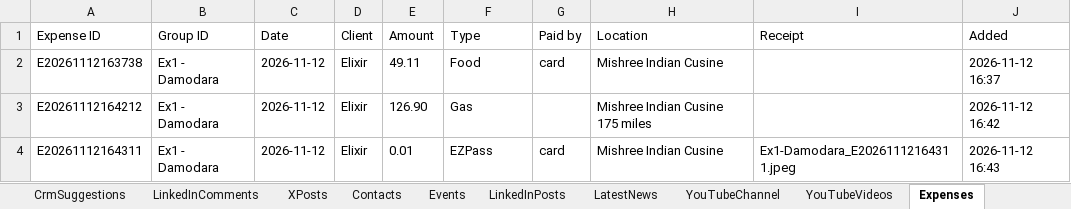
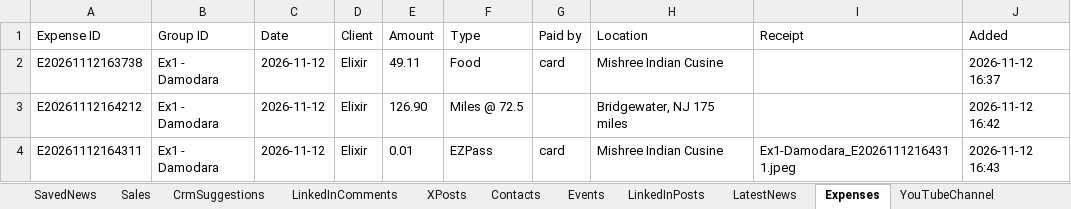
Before and after one commit to arbrainbolt-sudo/contact-agent, an Excel workbook: results.xlsx, sheet Expenses, drawn as a sheet; values as stored, in another font and other column widths than the file's, no borders; the diff names each change by its address in the sheet, - before the commit and + after, or states it on an @@ line.

```diff
--- a/results.xlsx (sheet Expenses)
+++ b/results.xlsx (sheet Expenses)
@@ sheet tab order changed: SavedNews | Sales | CrmSuggestions | LinkedInComments | XPosts | Contacts | Events | LinkedInPosts | LatestNews | Expenses | YouTubeChannel @@
-F3 (Type): Gas
+F3 (Type): Miles @ 72.5
-H3 (Location): Mishree Indian Cusine 175 miles
+H3 (Location): Bridgewater, NJ 175 miles
```
Also changed, not shown: sheet YouTubeVideos, sheet YouTubeChannel, results_backup.xlsx, 4 other files.
